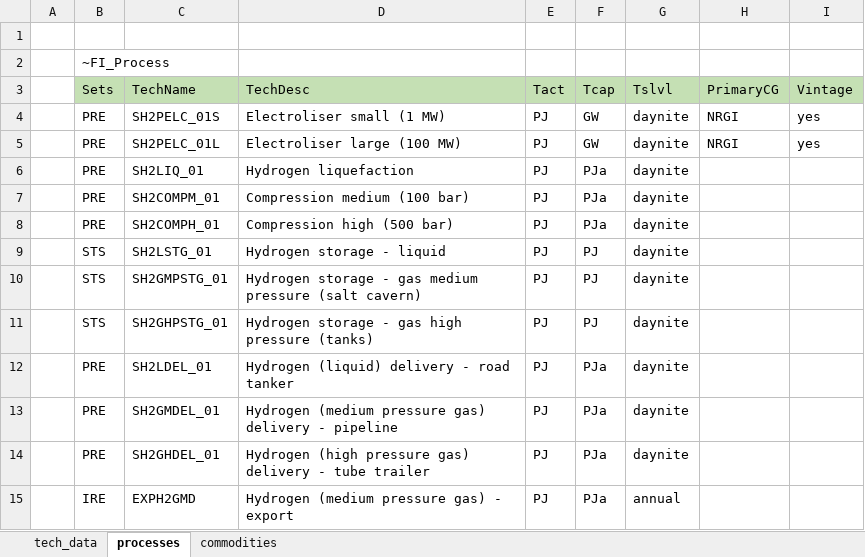
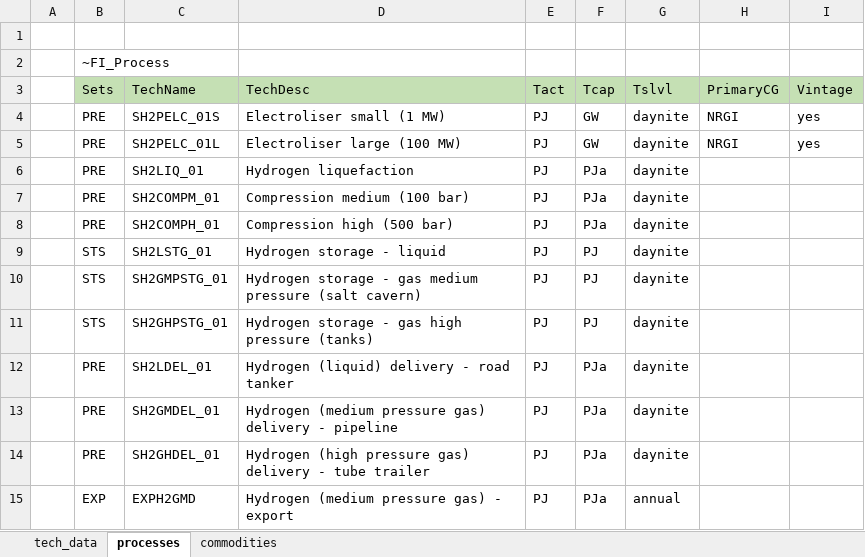
Before and after one commit to ColumbiaUEnergy/times-ireland-model, an Excel workbook: SubRES_TMPL/SubRES_SUP_H2NewTechs.xlsx, sheet processes, drawn as a sheet; values as stored, in another font and other column widths than the file's, no borders; the diff names each change by its address in the sheet, - before the commit and + after, or states it on an @@ line.

```diff
--- a/SubRES_TMPL/SubRES_SUP_H2NewTechs.xlsx (sheet processes)
+++ b/SubRES_TMPL/SubRES_SUP_H2NewTechs.xlsx (sheet processes)
-B15 (Sets): IRE
+B15 (Sets): EXP
```
Also changed, not shown: sheet tech_data, formulas that keep their value.
